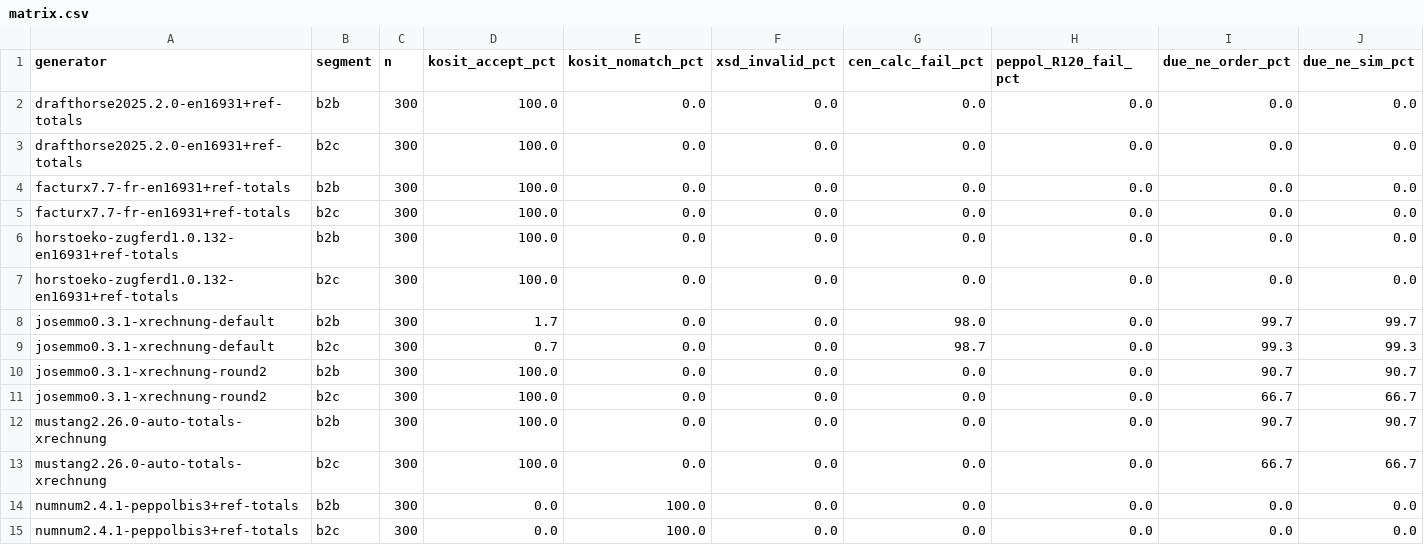
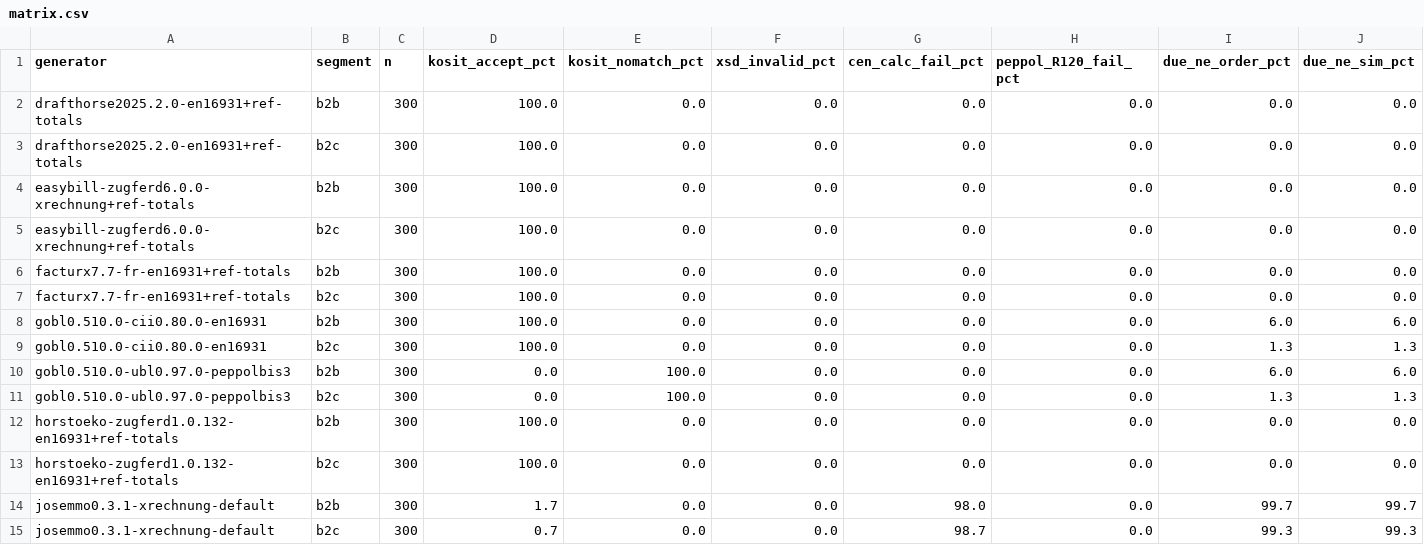
Before and after one commit to kobima6813/einvoice-conformance-matrix, a CSV file: results/matrix.csv, drawn as a sheet; only a part is shown; the shorter side is filled out with more unchanged rows.

Commit message:
Add easybill/zugferd-php 6.0.0 (XRechnung CII, 600/600 pass) and invopop/gobl 0.510.0 via gobl.cii 0.80.0 + gobl.ubl 0.97.0 (1,200 invoices, all validators pass, 22/600 orders due +0.01 vs charged); matrix now 15,000 invoices / 25 configurations

```diff
--- a/results/matrix.csv
+++ b/results/matrix.csv
@@ -3,4 +3,10 @@ drafthorse2025.2.0-en16931+ref-totals,b2b,300,100.0,0.0,0.0,0.0,0.0,0.0,0.0
 drafthorse2025.2.0-en16931+ref-totals,b2c,300,100.0,0.0,0.0,0.0,0.0,0.0,0.0
+easybill-zugferd6.0.0-xrechnung+ref-totals,b2b,300,100.0,0.0,0.0,0.0,0.0,0.0,0.0
+easybill-zugferd6.0.0-xrechnung+ref-totals,b2c,300,100.0,0.0,0.0,0.0,0.0,0.0,0.0
 facturx7.7-fr-en16931+ref-totals,b2b,300,100.0,0.0,0.0,0.0,0.0,0.0,0.0
 facturx7.7-fr-en16931+ref-totals,b2c,300,100.0,0.0,0.0,0.0,0.0,0.0,0.0
+gobl0.510.0-cii0.80.0-en16931,b2b,300,100.0,0.0,0.0,0.0,0.0,6.0,6.0
+gobl0.510.0-cii0.80.0-en16931,b2c,300,100.0,0.0,0.0,0.0,0.0,1.3,1.3
+gobl0.510.0-ubl0.97.0-peppolbis3,b2b,300,0.0,100.0,0.0,0.0,0.0,6.0,6.0
+gobl0.510.0-ubl0.97.0-peppolbis3,b2c,300,0.0,100.0,0.0,0.0,0.0,1.3,1.3
 horstoeko-zugferd1.0.132-en16931+ref-totals,b2b,300,100.0,0.0,0.0,0.0,0.0,0.0,0.0
```
Also changed, not shown: 16 other files.
